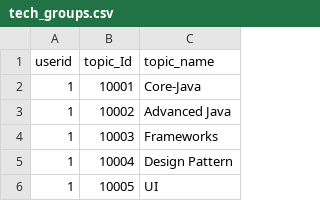
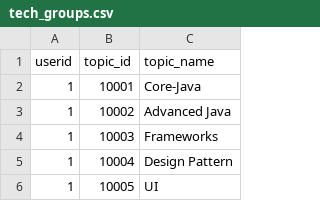
Before and after one commit to Ab-khush/data1, a CSV file: tech_groups.csv, drawn as a sheet; only a part is shown.

Commit message:
Update tech_groups.csv

```diff
--- a/tech_groups.csv
+++ b/tech_groups.csv
@@ -1,2 +1,2 @@
-userid,topic_Id,topic_name
+userid,topic_id,topic_name
 1,10001,Core-Java
```
